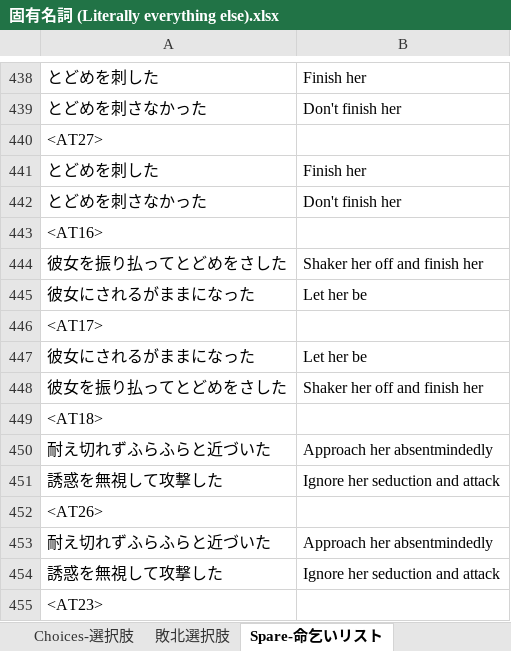
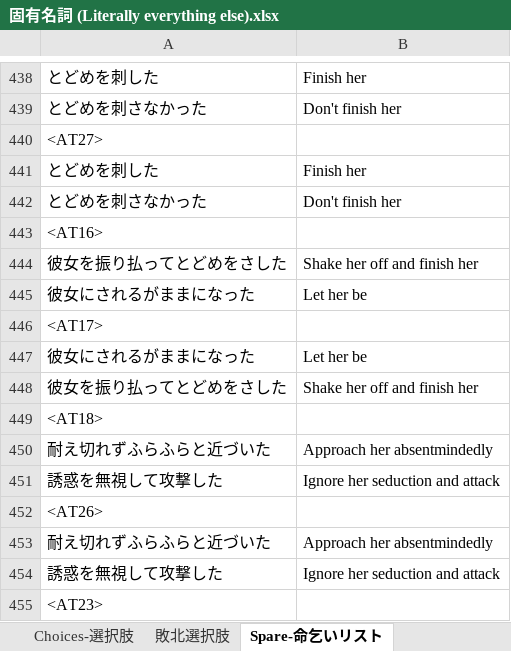
Before and after one commit to Giratena/Succubus-Senki-Translation-Project, an Excel workbook: 固有名詞 (Literally everything else).xlsx, sheet Spare-命乞いリスト, drawn as a sheet; only a part is shown, gaps mark what is left out; values as stored, in another font and other column widths than the file's, no borders; the diff names each change by its address in the sheet, - before the commit and + after, or states it on an @@ line.

```diff
--- a/固有名詞 (Literally everything else).xlsx (sheet Spare-命乞いリスト)
+++ b/固有名詞 (Literally everything else).xlsx (sheet Spare-命乞いリスト)
-B444: Shaker her off and finish her
+B444: Shake her off and finish her
-B448: Shaker her off and finish her
+B448: Shake her off and finish her
```
Also changed, not shown: sheet Changelog, sheet names-名前, sheet Skills-スキル, other sheet tabs, 4 other files.
